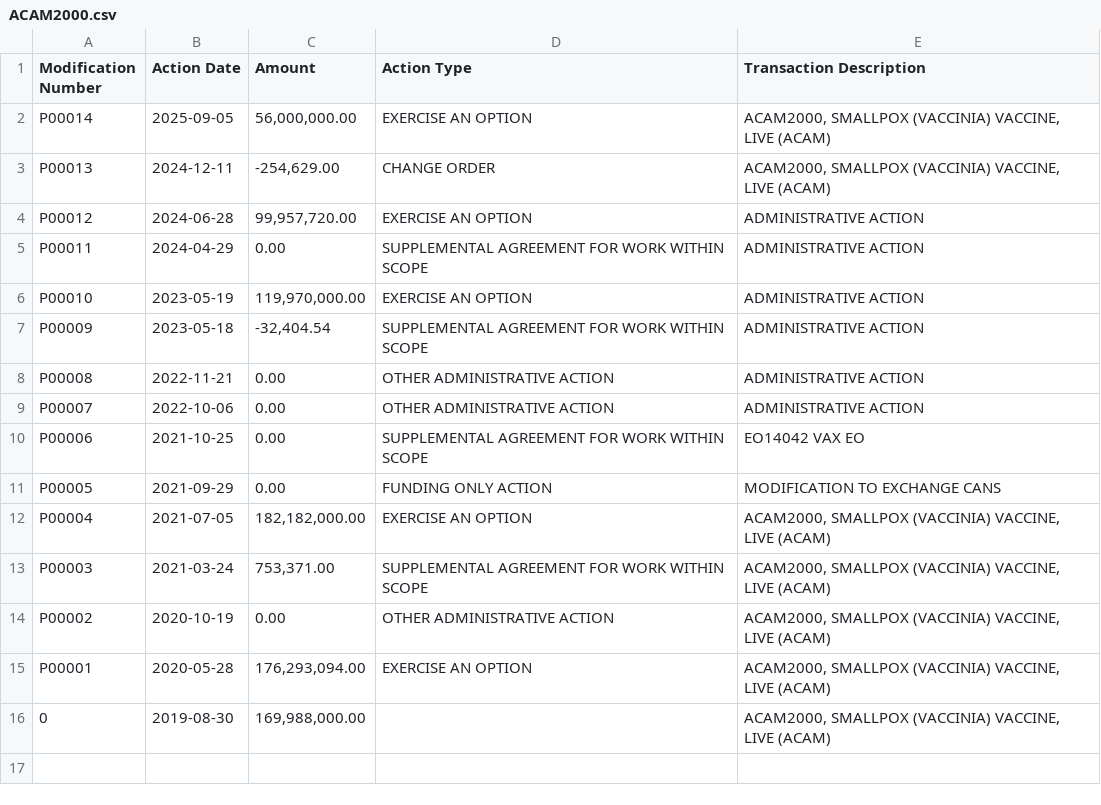
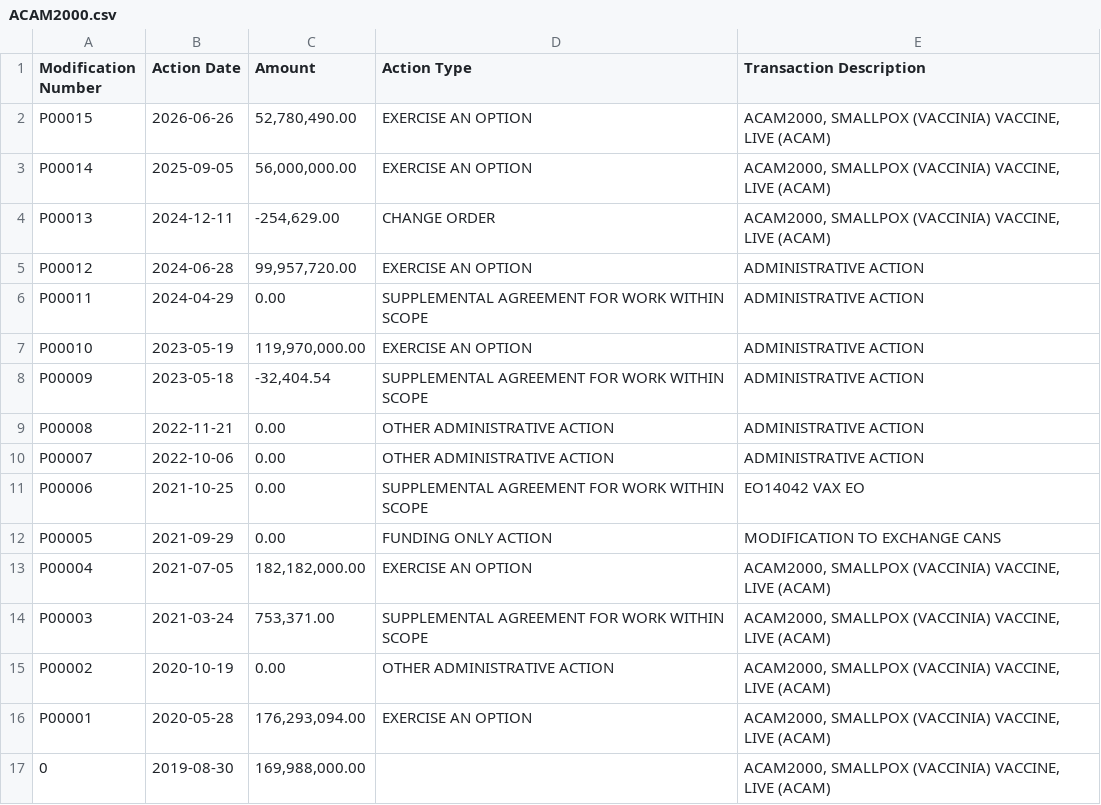
Before and after one commit to snuss967/monitorgrants, a CSV file: state/ACAM2000.csv, drawn as a sheet; the diff names each change by its address in the sheet, - before the commit and + after, or states it on an @@ line.

```diff
--- a/state/ACAM2000.csv
+++ b/state/ACAM2000.csv
+row 2: P00015 | 2026-06-26 | 52,780,490.00 | EXERCISE AN OPTION | ACAM2000, SMALLPOX (VACCINIA) VACCINE, LIVE (ACAM)
```
